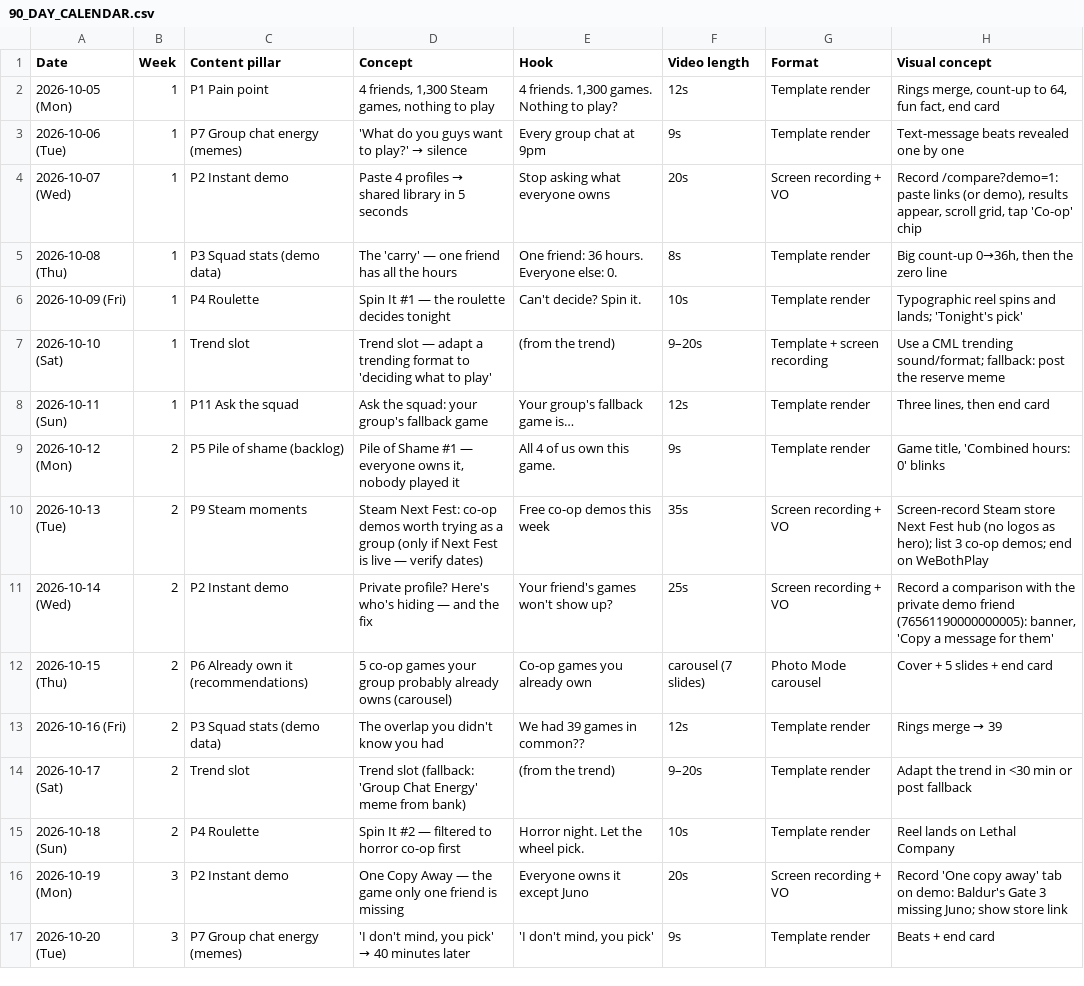
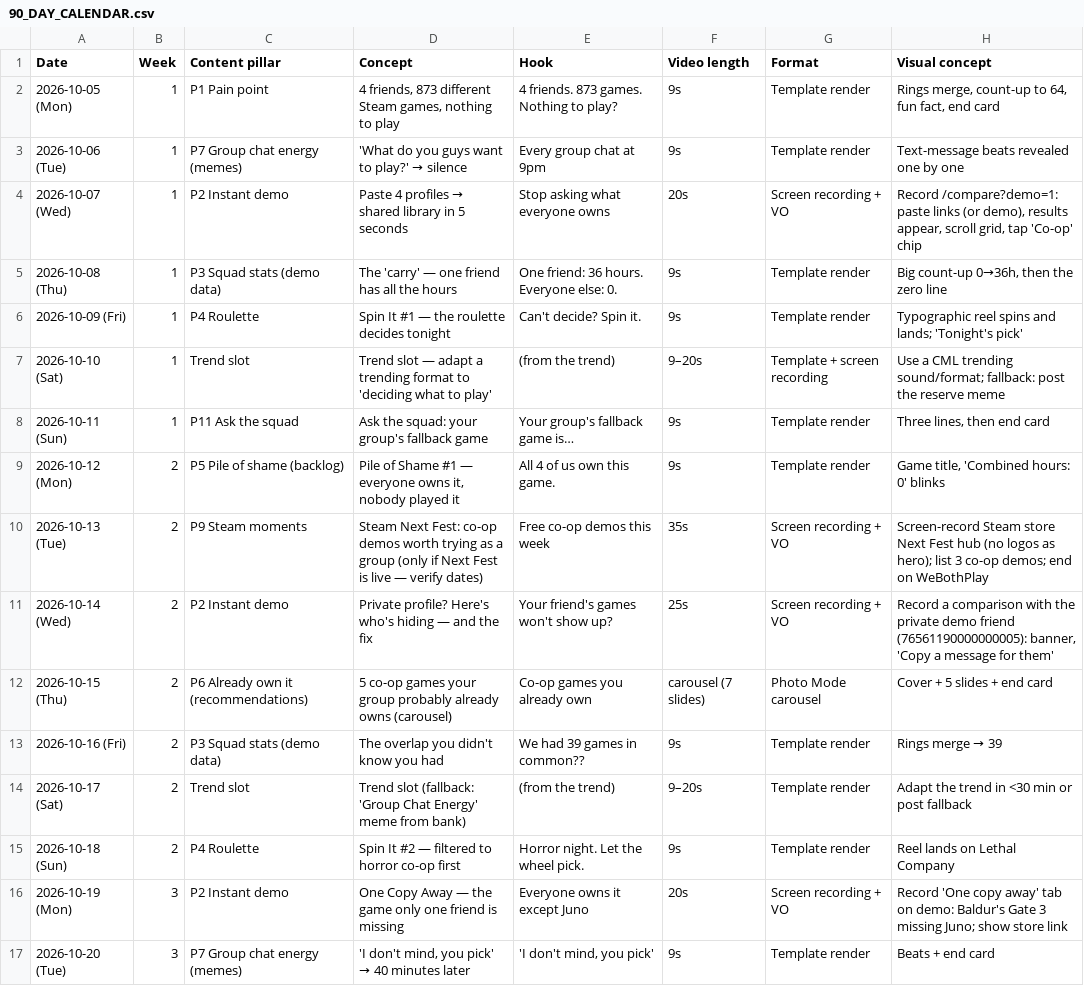
Before and after one commit to tsmith608/steam-compare, a CSV file: marketing/tiktok/90_DAY_CALENDAR.csv, drawn as a sheet; only a part is shown; the diff covers the shown part only; the diff names each change by its address in the sheet, - before the commit and + after, or states it on an @@ line.

```diff
--- a/marketing/tiktok/90_DAY_CALENDAR.csv
+++ b/marketing/tiktok/90_DAY_CALENDAR.csv
-D2 (Concept): 4 friends, 1,300 Steam games,…
+D2 (Concept): 4 friends, 873 different Steam games,…
-E2 (Hook): 4 friends. 1,300 games. Nothing to play?
+E2 (Hook): 4 friends. 873 games. Nothing to play?
-F2 (Video length): 12s
+F2 (Video length): 9s
-F5 (Video length): 8s
+F5 (Video length): 9s
-F6 (Video length): 10s
+F6 (Video length): 9s
-F8 (Video length): 12s
+F8 (Video length): 9s
-F13 (Video length): 12s
+F13 (Video length): 9s
-F15 (Video length): 10s
+F15 (Video length): 9s
```
Also changed, not shown: 26 edited cells elsewhere in this file, 21 other files.
